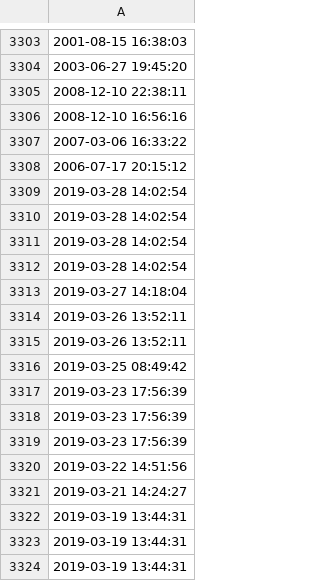
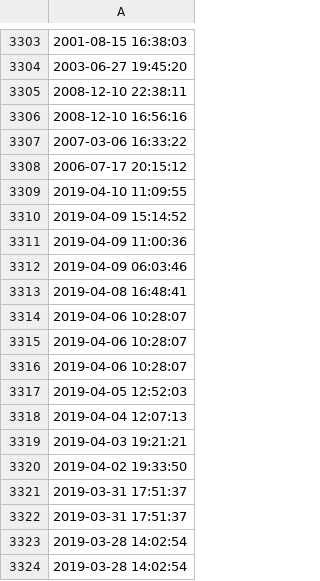
Before and after one commit to ZhimaoLin/direct-approval-rate-and-release-deadline, a CSV file: step2/step2_results/eclipse.platform.ui_release_date.csv, drawn as a sheet; only a part is shown, gaps mark what is left out; the shorter side is filled out with more unchanged rows; the diff names each change by its address in the sheet, - before the commit and + after, or states it on an @@ line.

Commit message:
Update eclipse.platform.ui_release_date.csv

```diff
--- a/step2/step2_results/eclipse.platform.ui_release_date.csv
+++ b/step2/step2_results/eclipse.platform.ui_release_date.csv
+row 3309: 2019-04-10 11:09:55
+row 3310: 2019-04-09 15:14:52
+row 3311: 2019-04-09 11:00:36
+row 3312: 2019-04-09 06:03:46
+row 3313: 2019-04-08 16:48:41
+row 3314: 2019-04-06 10:28:07
+row 3315: 2019-04-06 10:28:07
+row 3316: 2019-04-06 10:28:07
+row 3317: 2019-04-05 12:52:03
+row 3318: 2019-04-04 12:07:13
+row 3319: 2019-04-03 19:21:21
+row 3320: 2019-04-02 19:33:50
+row 3321: 2019-03-31 17:51:37
+row 3322: 2019-03-31 17:51:37
```
